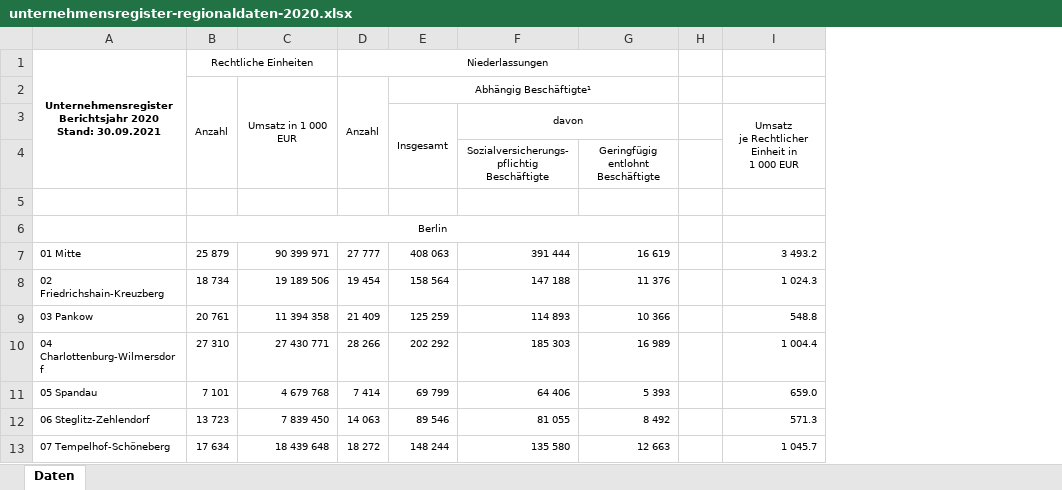
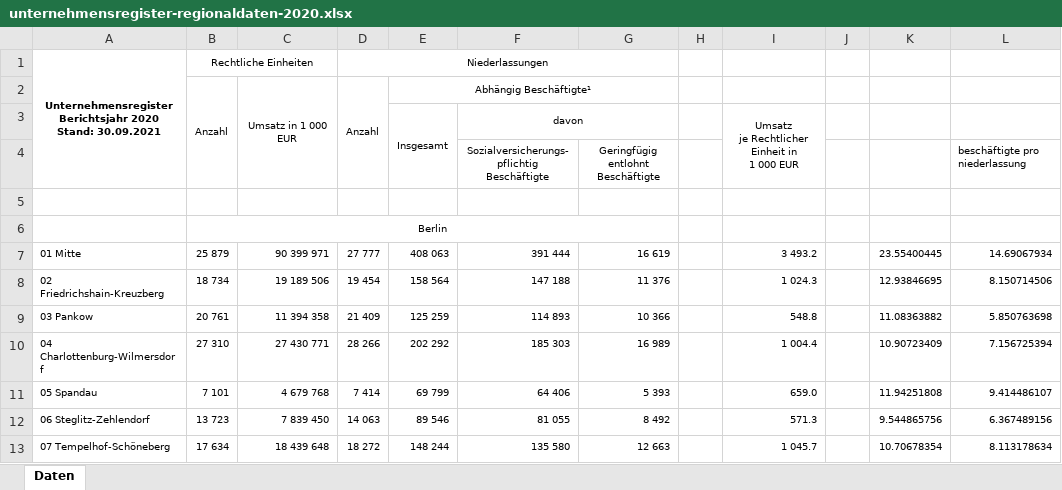
Before and after one commit to maximylius/quetzal_berlin, an Excel workbook: input/unternehmensregister-regionaldaten-2020.xlsx, sheet Daten, drawn as a sheet; only a part is shown; values as stored, in another font and other column widths than the file's, no borders; charts and pictures not drawn; the diff names each change by its address in the sheet, - before the commit and + after, or states it on an @@ line.

```diff
--- a/input/unternehmensregister-regionaldaten-2020.xlsx (sheet Daten)
+++ b/input/unternehmensregister-regionaldaten-2020.xlsx (sheet Daten)
+column J, empty
+column K, rows 7-13: 23.55400445 | 12.93846695 | 11.08363882 | 10.90723409 | 11.94251808 | 9.544865756 | 10.70678354
+column L, rows 4-13: beschäftigte pro niederlassung |  |  | 14.69067934 | 8.150714506 | 5.850763698 | 7.156725394 | 9.414486107 | 6.367489156 | 8.113178634
```
Also changed, not shown: charts or pictures, 51 other files.
